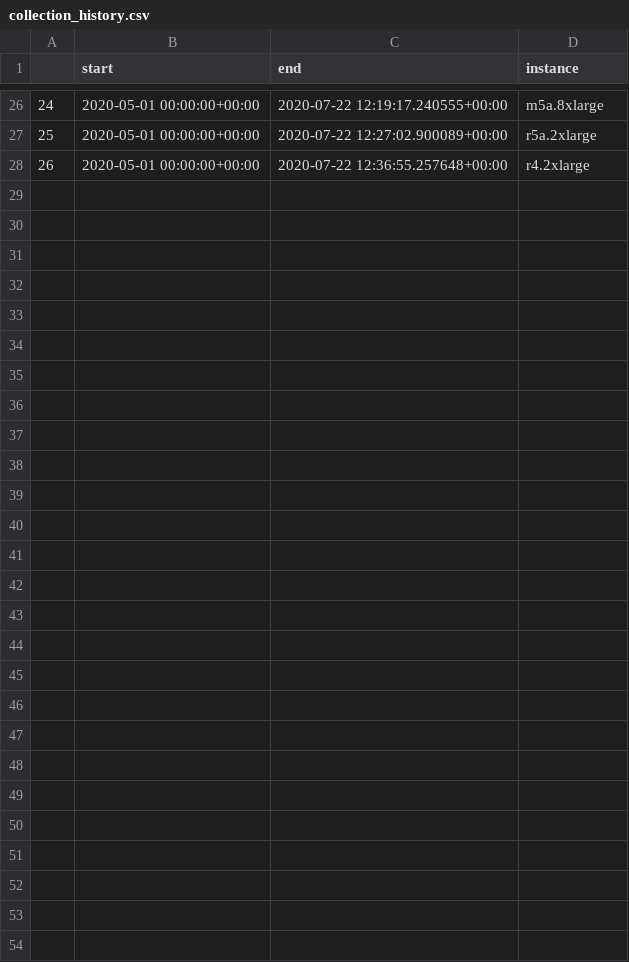
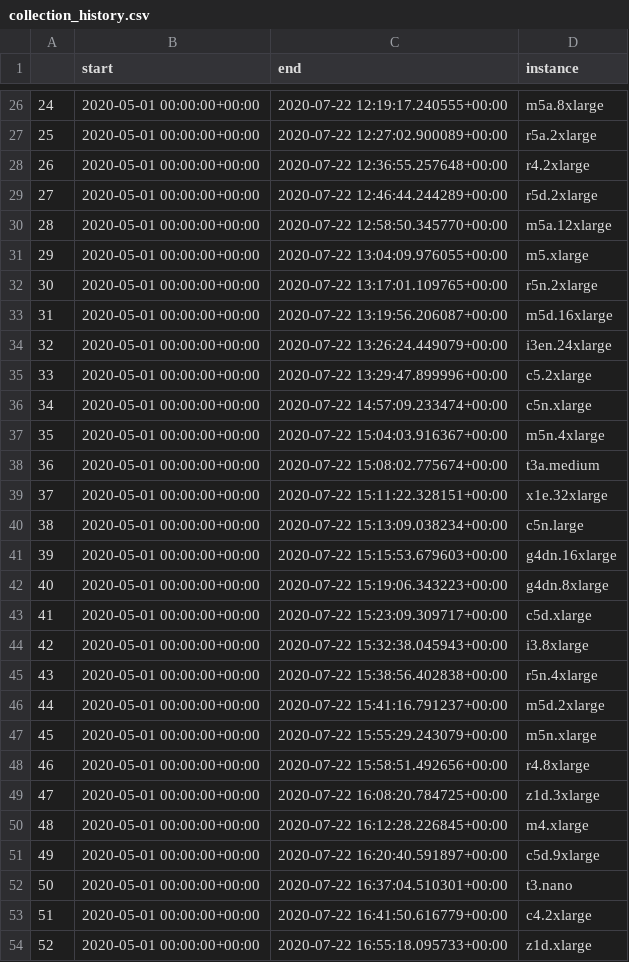
Before and after one commit to wald3r/automatic_migration, a CSV file: backend/spot_pricing/collection_history.csv, drawn as a sheet; only a part is shown, gaps mark what is left out; the diff names each change by its address in the sheet, - before the commit and + after, or states it on an @@ line.

Commit message:
update

```diff
--- a/backend/spot_pricing/collection_history.csv
+++ b/backend/spot_pricing/collection_history.csv
+row 29: 27 | 2020-05-01 00:00:00+00:00 | 2020-07-22 12:46:44.244289+00:00 | r5d.2xlarge
+row 30: 28 | 2020-05-01 00:00:00+00:00 | 2020-07-22 12:58:50.345770+00:00 | m5a.12xlarge
+row 31: 29 | 2020-05-01 00:00:00+00:00 | 2020-07-22 13:04:09.976055+00:00 | m5.xlarge
+row 32: 30 | 2020-05-01 00:00:00+00:00 | 2020-07-22 13:17:01.109765+00:00 | r5n.2xlarge
+row 33: 31 | 2020-05-01 00:00:00+00:00 | 2020-07-22 13:19:56.206087+00:00 | m5d.16xlarge
+row 34: 32 | 2020-05-01 00:00:00+00:00 | 2020-07-22 13:26:24.449079+00:00 | i3en.24xlarge
+row 35: 33 | 2020-05-01 00:00:00+00:00 | 2020-07-22 13:29:47.899996+00:00 | c5.2xlarge
+row 36: 34 | 2020-05-01 00:00:00+00:00 | 2020-07-22 14:57:09.233474+00:00 | c5n.xlarge
+row 37: 35 | 2020-05-01 00:00:00+00:00 | 2020-07-22 15:04:03.916367+00:00 | m5n.4xlarge
+row 38: 36 | 2020-05-01 00:00:00+00:00 | 2020-07-22 15:08:02.775674+00:00 | t3a.medium
+row 39: 37 | 2020-05-01 00:00:00+00:00 | 2020-07-22 15:11:22.328151+00:00 | x1e.32xlarge
+row 40: 38 | 2020-05-01 00:00:00+00:00 | 2020-07-22 15:13:09.038234+00:00 | c5n.large
+row 41: 39 | 2020-05-01 00:00:00+00:00 | 2020-07-22 15:15:53.679603+00:00 | g4dn.16xlarge
+row 42: 40 | 2020-05-01 00:00:00+00:00 | 2020-07-22 15:19:06.343223+00:00 | g4dn.8xlarge
+row 43: 41 | 2020-05-01 00:00:00+00:00 | 2020-07-22 15:23:09.309717+00:00 | c5d.xlarge
+row 44: 42 | 2020-05-01 00:00:00+00:00 | 2020-07-22 15:32:38.045943+00:00 | i3.8xlarge
+row 45: 43 | 2020-05-01 00:00:00+00:00 | 2020-07-22 15:38:56.402838+00:00 | r5n.4xlarge
+row 46: 44 | 2020-05-01 00:00:00+00:00 | 2020-07-22 15:41:16.791237+00:00 | m5d.2xlarge
+row 47: 45 | 2020-05-01 00:00:00+00:00 | 2020-07-22 15:55:29.243079+00:00 | m5n.xlarge
+row 48: 46 | 2020-05-01 00:00:00+00:00 | 2020-07-22 15:58:51.492656+00:00 | r4.8xlarge
+row 49: 47 | 2020-05-01 00:00:00+00:00 | 2020-07-22 16:08:20.784725+00:00 | z1d.3xlarge
+row 50: 48 | 2020-05-01 00:00:00+00:00 | 2020-07-22 16:12:28.226845+00:00 | m4.xlarge
+row 51: 49 | 2020-05-01 00:00:00+00:00 | 2020-07-22 16:20:40.591897+00:00 | c5d.9xlarge
+row 52: 50 | 2020-05-01 00:00:00+00:00 | 2020-07-22 16:37:04.510301+00:00 | t3.nano
+row 53: 51 | 2020-05-01 00:00:00+00:00 | 2020-07-22 16:41:50.616779+00:00 | c4.2xlarge
+row 54: 52 | 2020-05-01 00:00:00+00:00 | 2020-07-22 16:55:18.095733+00:00 | z1d.xlarge
```
